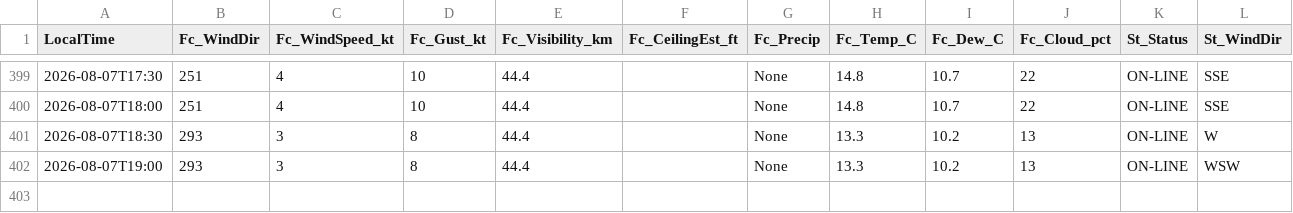
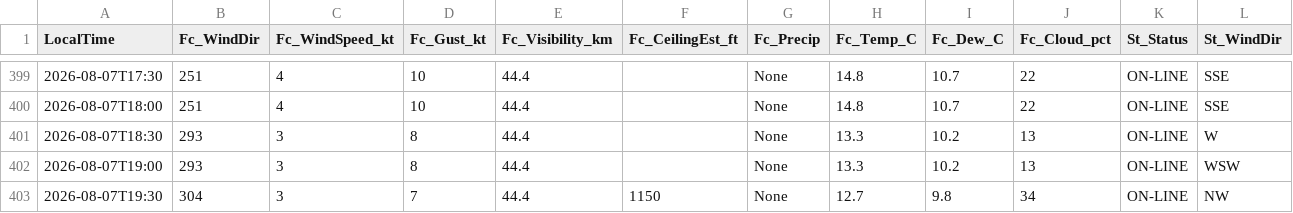
Before and after one commit to JuniorJoseph1981/FASX-Weather, a CSV file: data/forecast_log.csv, drawn as a sheet; only a part is shown, gaps mark what is left out; rows hold the shown columns only; the diff names each change by its address in the sheet, - before the commit and + after, or states it on an @@ line.

Commit message:
Log forecast 2026-08-07T19:30 (station)

```diff
--- a/data/forecast_log.csv
+++ b/data/forecast_log.csv
+row 403: 2026-08-07T19:30 | 304 | 3 | 7 | 44.4 | 1150 | None | 12.7 | 9.8 | 34 | ON-LINE | NW
```
